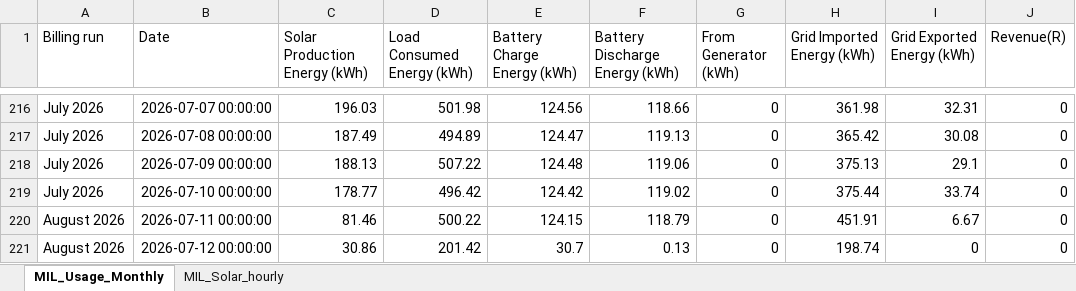
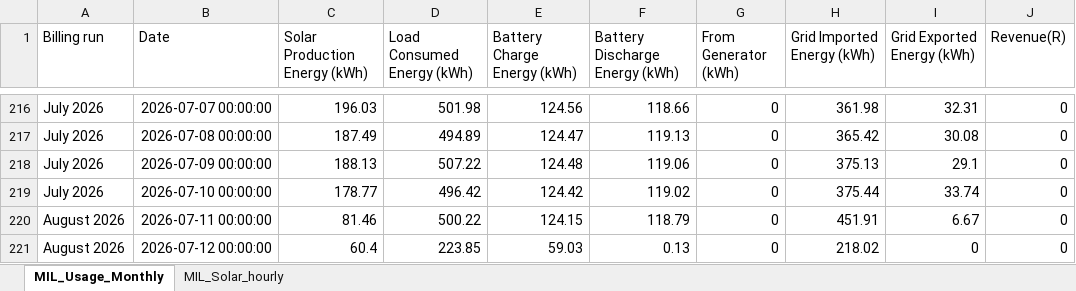
Before and after one commit to ruanvanheerden97/voltano-millenial-billing, an Excel workbook: MIL_Battery_readings_EMS.xlsx, sheet MIL_Usage_Monthly, drawn as a sheet; only a part is shown, gaps mark what is left out; values as stored, in another font and other column widths than the file's, no borders; the diff names each change by its address in the sheet, - before the commit and + after, or states it on an @@ line.

```diff
--- a/MIL_Battery_readings_EMS.xlsx (sheet MIL_Usage_Monthly)
+++ b/MIL_Battery_readings_EMS.xlsx (sheet MIL_Usage_Monthly)
-C221 (Solar Production Energy (kWh)): 30.86
+C221 (Solar Production Energy (kWh)): 60.4
-D221 (Load Consumed Energy (kWh)): 201.42
+D221 (Load Consumed Energy (kWh)): 223.85
-E221 (Battery Charge Energy (kWh)): 30.7
+E221 (Battery Charge Energy (kWh)): 59.03
-H221 (Grid Imported Energy (kWh)): 198.74
+H221 (Grid Imported Energy (kWh)): 218.02
```
Also changed, not shown: sheet MIL_Solar_hourly.
